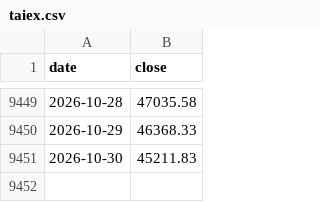
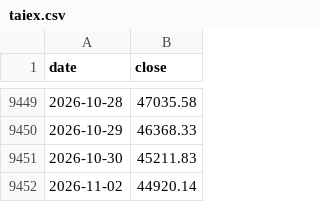
Before and after one commit to higumalu/taiex-pulse, a CSV file: taiex.csv, drawn as a sheet; only a part is shown, gaps mark what is left out.

```diff
--- a/taiex.csv
+++ b/taiex.csv
@@ -9451 +9451,2 @@ date,close
 2026-10-30,45211.83
+2026-11-02,44920.14
```
Also changed, not shown: ndc_nmi.csv, ndc_pmi.csv, 5 other files.
